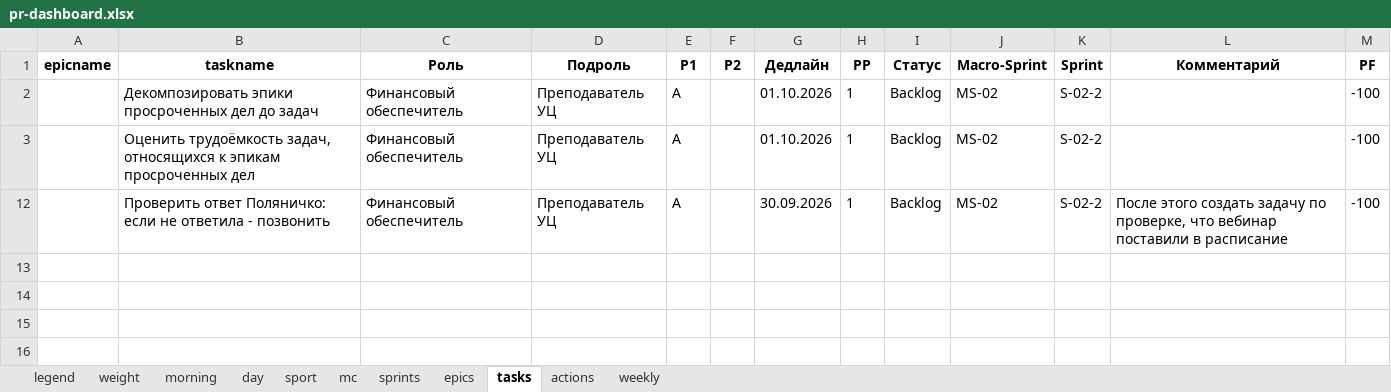
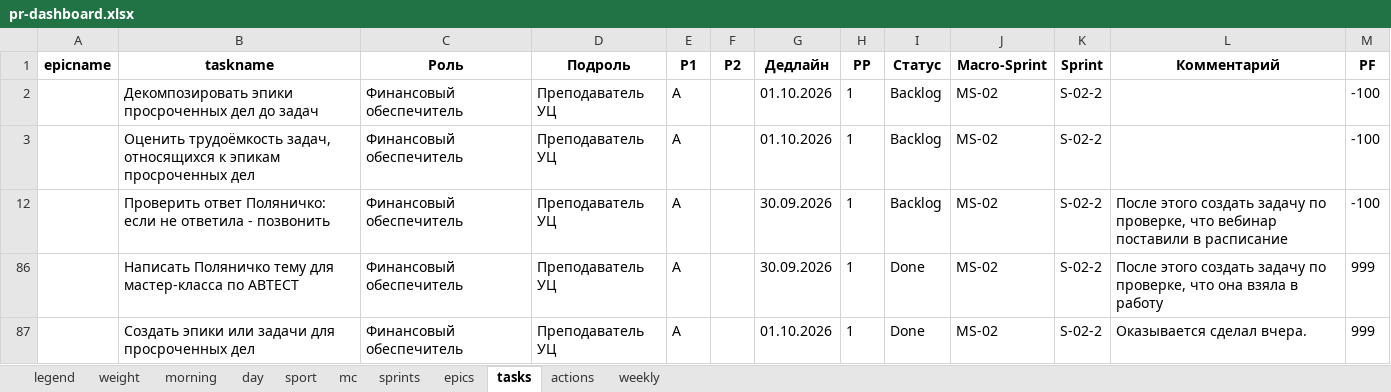
Before and after one commit to slqamsk/pr, an Excel workbook: files/pr-dashboard.xlsx, sheet tasks, drawn as a sheet; values as stored, in another font and other column widths than the file's, no borders; charts and pictures not drawn; the diff names each change by its address in the sheet, - before the commit and + after, or states it on an @@ line.

```diff
--- a/files/pr-dashboard.xlsx (sheet tasks)
+++ b/files/pr-dashboard.xlsx (sheet tasks)
@@ row 86 unhidden:  | Написать Поляничко тему для мастер-класса по АВТЕСТ | Финансовый обеспечитель | Преподаватель УЦ | A |  | 30.09.2026 | 1 | Done | MS-02 | S-02-2 | После этого создать задачу по проверке, что она взяла в работу | 999 @@
@@ row 87 unhidden:  | Создать эпики или задачи для просроченных дел | Финансовый обеспечитель | Преподаватель УЦ | A |  | 01.10.2026 | 1 | Done | MS-02 | S-02-2 | Оказывается сделал вчера. | 999 @@
```
Also changed, not shown: sheet sport, sheet morning, sheet day, sheet weight, 15 other files.
